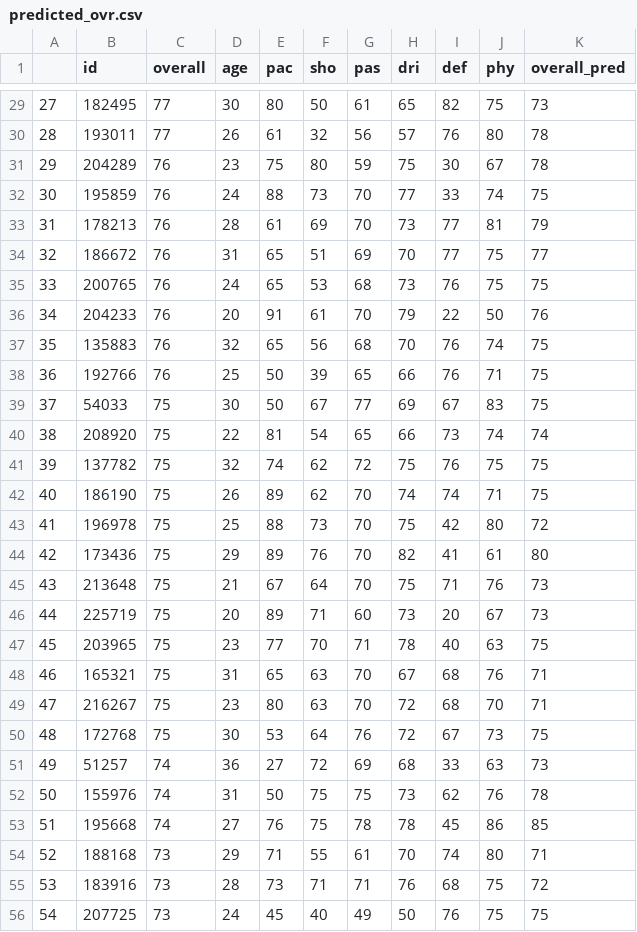
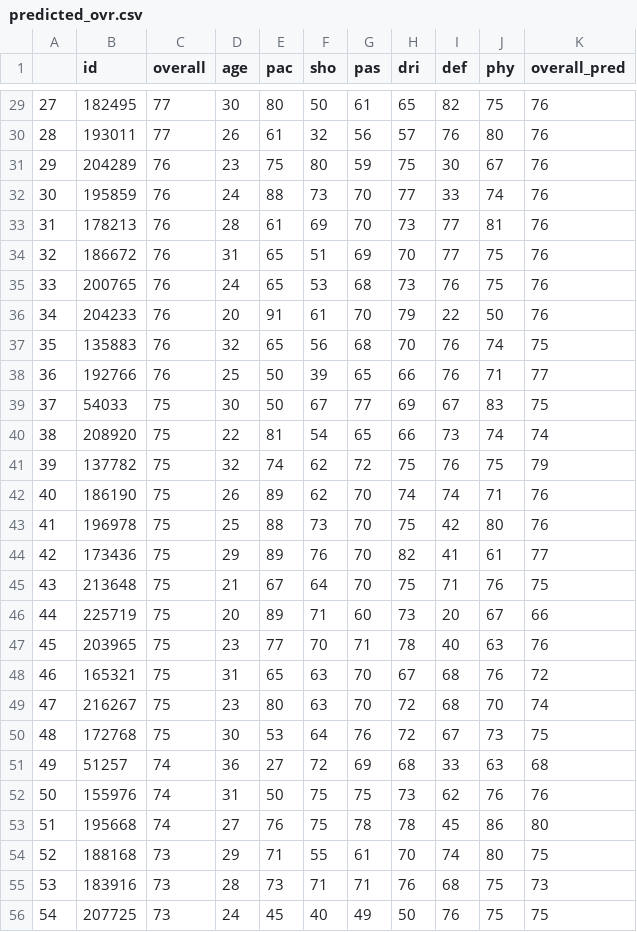
Before and after one commit to mdrmuhaimin/ML_726_Project, a CSV file: ML_Learning_overall/output/predicted_ovr.csv, drawn as a sheet; only a part is shown, gaps mark what is left out; the diff covers the shown part only.

Commit message:
Implement overall learning rate

```diff
--- a/ML_Learning_overall/output/predicted_ovr.csv
+++ b/ML_Learning_overall/output/predicted_ovr.csv
@@ -29,28 +29,28 @@
-27,182495,77,30,80,50,61,65,82,75,73
-28,193011,77,26,61,32,56,57,76,80,78
-29,204289,76,23,75,80,59,75,30,67,78
-30,195859,76,24,88,73,70,77,33,74,75
-31,178213,76,28,61,69,70,73,77,81,79
-32,186672,76,31,65,51,69,70,77,75,77
-33,200765,76,24,65,53,68,73,76,75,75
+27,182495,77,30,80,50,61,65,82,75,76
+28,193011,77,26,61,32,56,57,76,80,76
+29,204289,76,23,75,80,59,75,30,67,76
+30,195859,76,24,88,73,70,77,33,74,76
+31,178213,76,28,61,69,70,73,77,81,76
+32,186672,76,31,65,51,69,70,77,75,76
+33,200765,76,24,65,53,68,73,76,75,76
 34,204233,76,20,91,61,70,79,22,50,76
 35,135883,76,32,65,56,68,70,76,74,75
-36,192766,76,25,50,39,65,66,76,71,75
+36,192766,76,25,50,39,65,66,76,71,77
 37,54033,75,30,50,67,77,69,67,83,75
 38,208920,75,22,81,54,65,66,73,74,74
-39,137782,75,32,74,62,72,75,76,75,75
-40,186190,75,26,89,62,70,74,74,71,75
-41,196978,75,25,88,73,70,75,42,80,72
-42,173436,75,29,89,76,70,82,41,61,80
-43,213648,75,21,67,64,70,75,71,76,73
-44,225719,75,20,89,71,60,73,20,67,73
-45,203965,75,23,77,70,71,78,40,63,75
-46,165321,75,31,65,63,70,67,68,76,71
-47,216267,75,23,80,63,70,72,68,70,71
+39,137782,75,32,74,62,72,75,76,75,79
+40,186190,75,26,89,62,70,74,74,71,76
+41,196978,75,25,88,73,70,75,42,80,76
+42,173436,75,29,89,76,70,82,41,61,77
+43,213648,75,21,67,64,70,75,71,76,75
+44,225719,75,20,89,71,60,73,20,67,66
+45,203965,75,23,77,70,71,78,40,63,76
+46,165321,75,31,65,63,70,67,68,76,72
+47,216267,75,23,80,63,70,72,68,70,74
 48,172768,75,30,53,64,76,72,67,73,75
-49,51257,74,36,27,72,69,68,33,63,73
-50,155976,74,31,50,75,75,73,62,76,78
-51,195668,74,27,76,75,78,78,45,86,85
-52,188168,73,29,71,55,61,70,74,80,71
-53,183916,73,28,73,71,71,76,68,75,72
+49,51257,74,36,27,72,69,68,33,63,68
+50,155976,74,31,50,75,75,73,62,76,76
+51,195668,74,27,76,75,78,78,45,86,80
+52,188168,73,29,71,55,61,70,74,80,75
+53,183916,73,28,73,71,71,76,68,75,73
 54,207725,73,24,45,40,49,50,76,75,75
```
Also changed, not shown: 61 edited cells elsewhere in this file, 13 other files.
